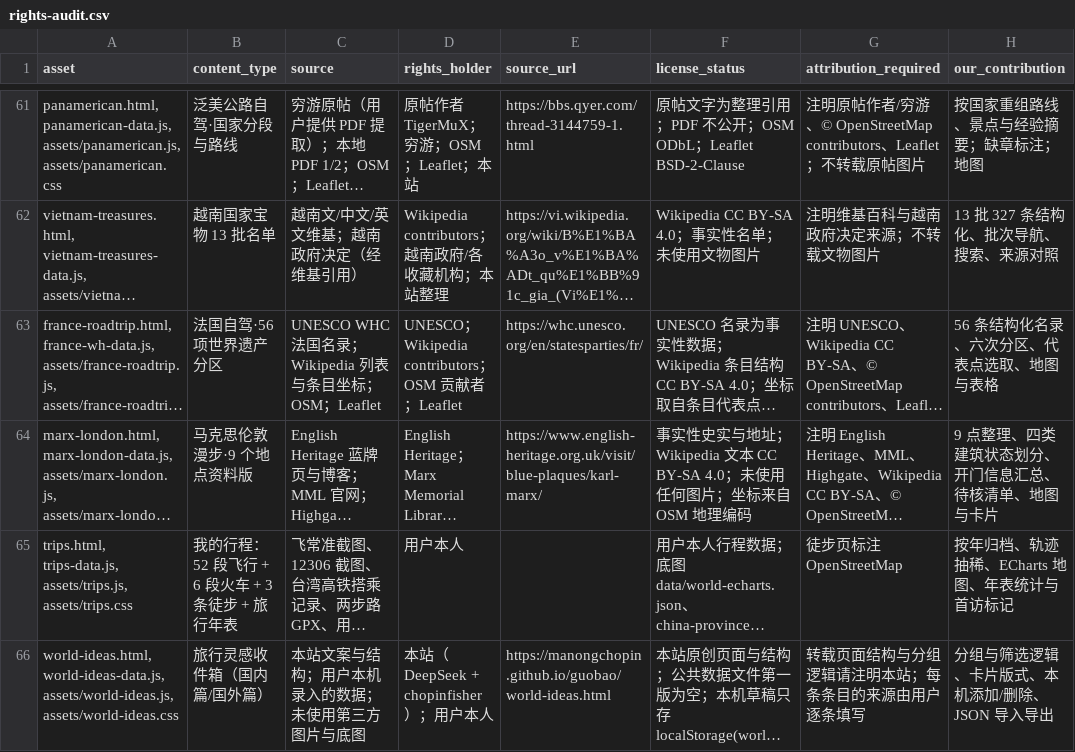
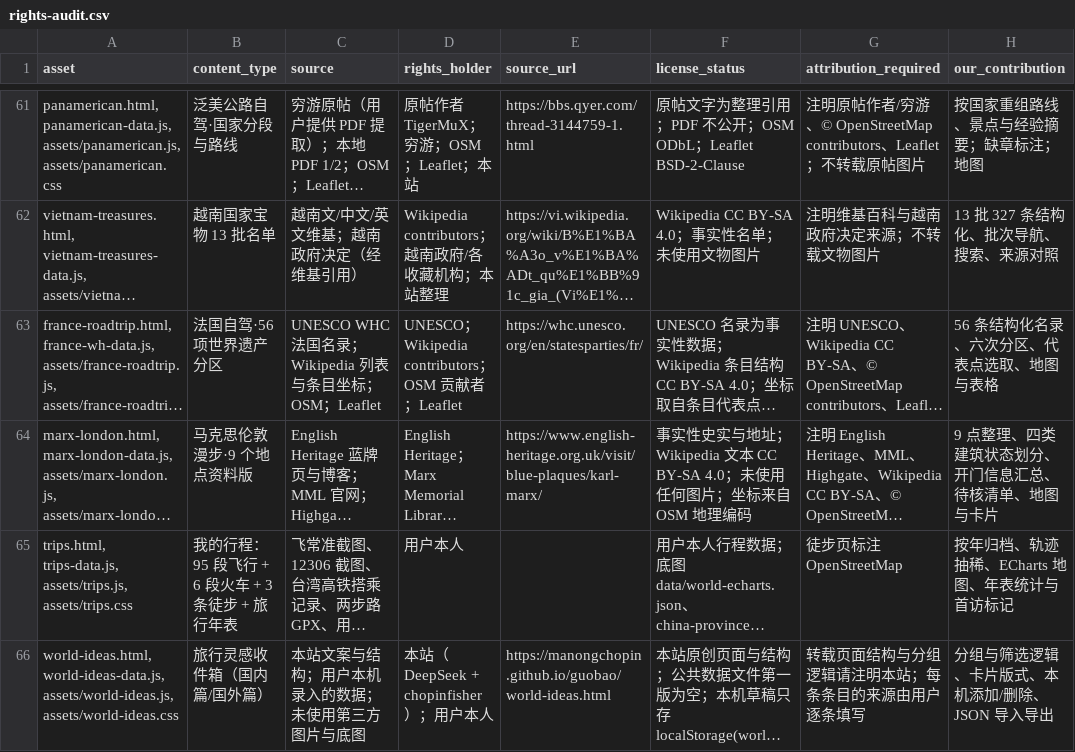
Before and after one commit to manongchopin/guobao, a CSV file: rights-audit.csv, drawn as a sheet; only a part is shown, gaps mark what is left out; long unchanged cells end in …; the diff names each change by its address in the sheet, - before the commit and + after, or states it on an @@ line.

```diff
--- a/rights-audit.csv
+++ b/rights-audit.csv
-B65 (content_type): 我的行程：52 段飞行 + 6 段火车 + 3 条徒步 + 旅行年表
+B65 (content_type): 我的行程：95 段飞行 + 6 段火车 + 3 条徒步 + 旅行年表
```
Also changed, not shown: 5 other files.
